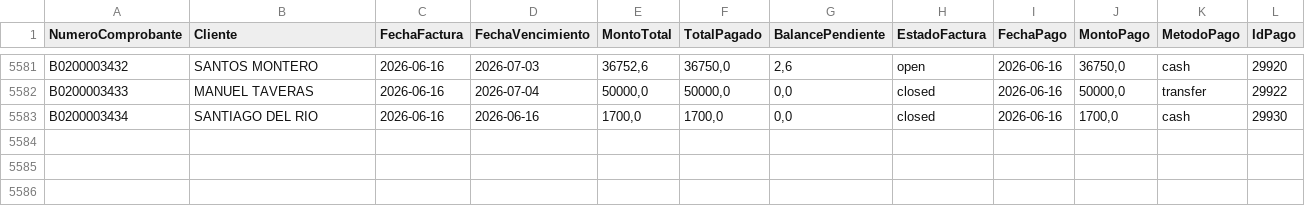
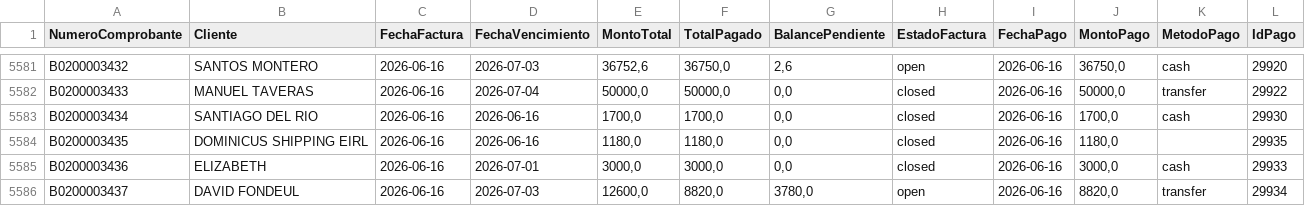
Before and after one commit to Osiris-14/reporte-cxc-alegra, a CSV file: cxc_Pagos.csv, drawn as a sheet; only a part is shown, gaps mark what is left out.

```diff
--- a/cxc_Pagos.csv
+++ b/cxc_Pagos.csv
@@ -5583 +5583,4 @@ B0200003433,MANUEL TAVERAS,2026-06-16,2026-07-04,"50000,0","50000,0","0,0",close
 B0200003434,SANTIAGO DEL RIO,2026-06-16,2026-06-16,"1700,0","1700,0","0,0",closed,2026-06-16,"1700,0",cash,29930
+B0200003435,DOMINICUS SHIPPING EIRL,2026-06-16,2026-06-16,"1180,0","1180,0","0,0",closed,2026-06-16,"1180,0",,29935
+B0200003436,ELIZABETH,2026-06-16,2026-07-01,"3000,0","3000,0","0,0",closed,2026-06-16,"3000,0",cash,29933
+B0200003437,DAVID FONDEUL,2026-06-16,2026-07-03,"12600,0","8820,0","3780,0",open,2026-06-16,"8820,0",transfer,29934
```
